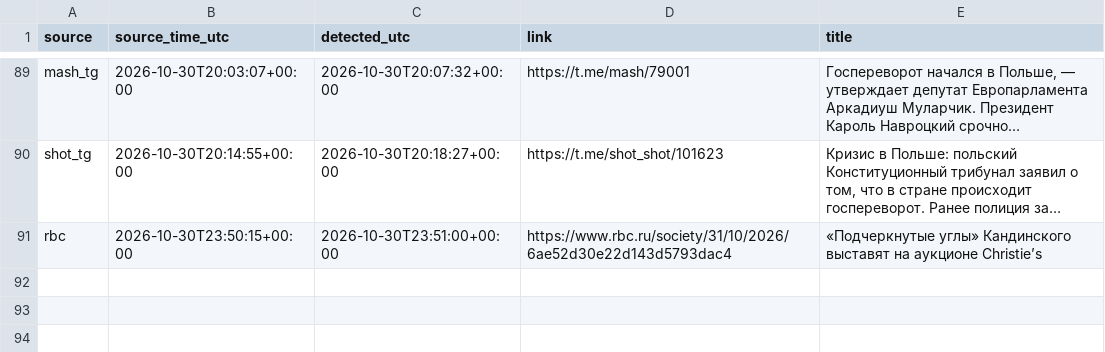
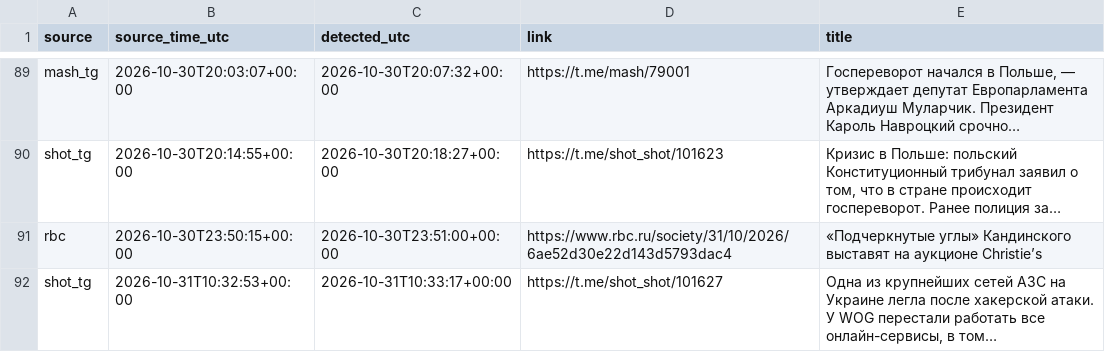
Before and after one commit to kvyvo/rknkid-radar, a CSV file: detections.csv, drawn as a sheet; only a part is shown, gaps mark what is left out.

```diff
--- a/detections.csv
+++ b/detections.csv
@@ -147 +147,2 @@ shot_tg,2026-10-30T20:14:55+00:00,2026-10-30T20:18:27+00:00,https://t.me/shot_sh
 rbc,2026-10-30T23:50:15+00:00,2026-10-30T23:51:00+00:00,https://www.rbc.ru/society/31/10/2026/6ae52d30e22d143d5793dac4,"«Подчеркнутые углы» Кандинского выставят на аукционе Christie’s"
+shot_tg,2026-10-31T10:32:53+00:00,2026-10-31T10:33:17+00:00,https://t.me/shot_shot/101627,"Одна из крупнейших сетей АЗС на Украине легла после хакерской атаки. У WOG перестали работать все онлайн-сервисы, в том…"
```
Also changed, not shown: 1 other file.
